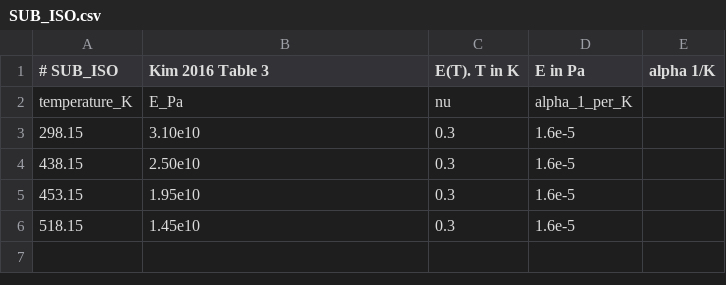
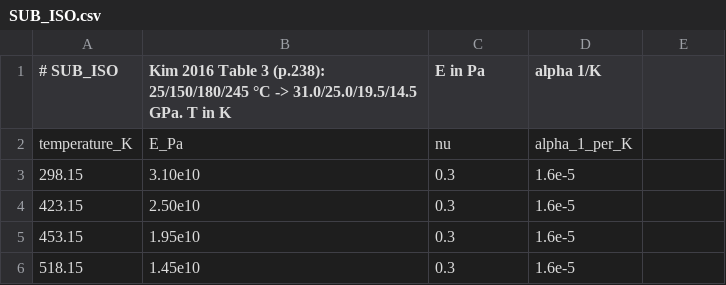
Before and after one commit to dzw05/chipcae, a CSV file: cases/benchmarks/interposer25d-kim2016/materials/SUB_ISO.csv, drawn as a sheet.

Commit message:
vv: address PR #6 review (Kim Table 3 values, P-series literature params, UF Prony terms, P1/P2/S_cc, I25D_UBUMP_UF, stiffener block)

```diff
--- a/cases/benchmarks/interposer25d-kim2016/materials/SUB_ISO.csv
+++ b/cases/benchmarks/interposer25d-kim2016/materials/SUB_ISO.csv
@@ -1,5 +1,5 @@
-# SUB_ISO, Kim 2016 Table 3, E(T). T in K, E in Pa, alpha 1/K
+# SUB_ISO, Kim 2016 Table 3 (p.238): 25/150/180/245 °C -> 31.0/25.0/19.5/14.5 GPa. T in K, E in Pa, alpha 1/K
 temperature_K,E_Pa,nu,alpha_1_per_K
 298.15,3.10e10,0.3,1.6e-5
-438.15,2.50e10,0.3,1.6e-5
+423.15,2.50e10,0.3,1.6e-5
 453.15,1.95e10,0.3,1.6e-5
```
Also changed, not shown: 15 other files.
